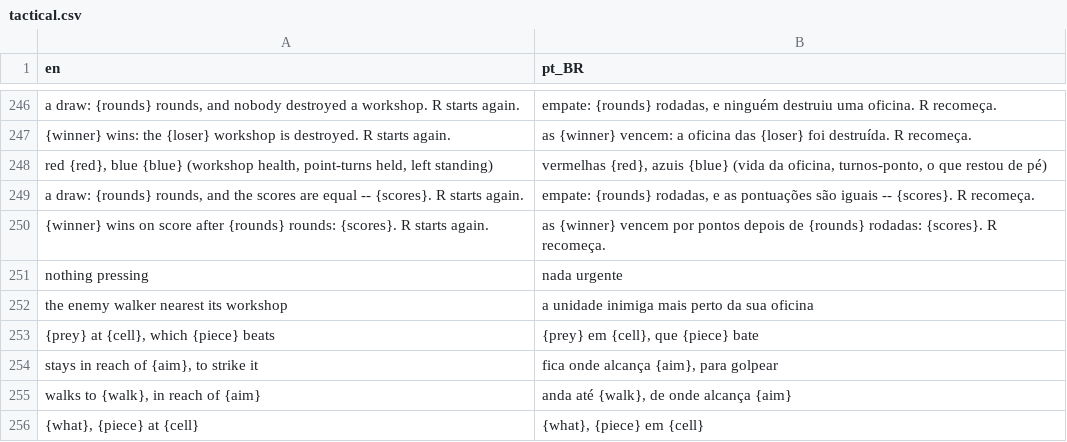
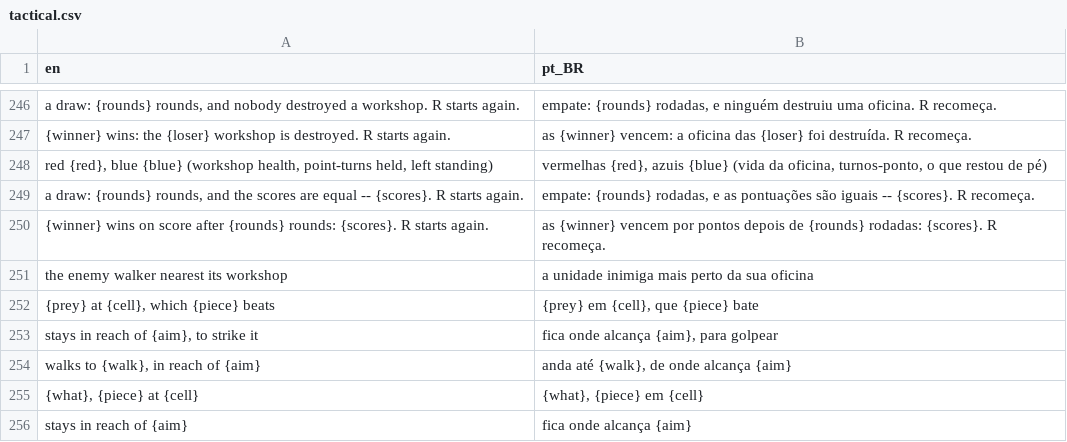
Before and after one commit to boscocp/game-ai-kit, a CSV file: godot/locale/tactical.csv, drawn as a sheet; only a part is shown, gaps mark what is left out; the shorter side is filled out with more unchanged rows; the diff names each change by its address in the sheet, - before the commit and + after, or states it on an @@ line.

Commit message:
fix: T104 review, reasons held over whole games, lint L9 (wave 108)
The review planted a tr() in the fall-back's reason and every suite
stayed green: the scene's game has a person who never moves, so no
walker retreats, falls back or defends. tactical_reasons_test now has
every controller play two whole seeded games against the rules, one in
each seat, and holds every decision and plan line equal in English and
pt-BR; it fails unless a fall-back, a defence, a retreat and a broken
HTN plan were reached. Lint rule L9 refuses a translation call inside
Sentence.of(...), with two planted cases. The mutant dies in both.

Also: learning.md's example prints english(); the planner suite drops
its English pin; TeamFacts.said(), unused and worded too soon, is gone
with its row; localisation.md names the shape-only keys, what word()
translates, and the arrows and goal names that stay English. Review
record in docs/reviews/108; STATUS row done.

```diff
--- a/godot/locale/tactical.csv
+++ b/godot/locale/tactical.csv
-row 251: nothing pressing | nada urgente
```
Also changed, not shown: 9 other files.
